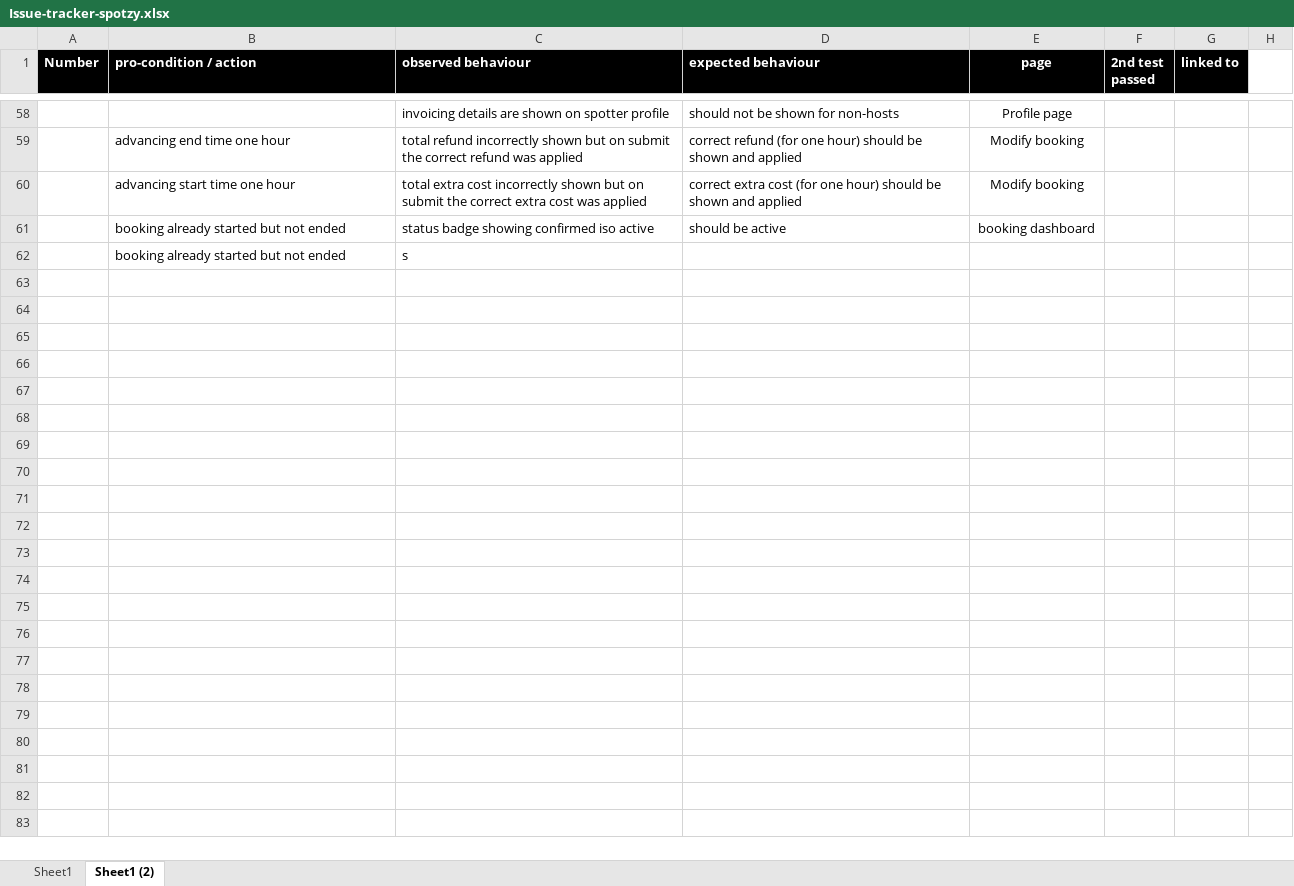
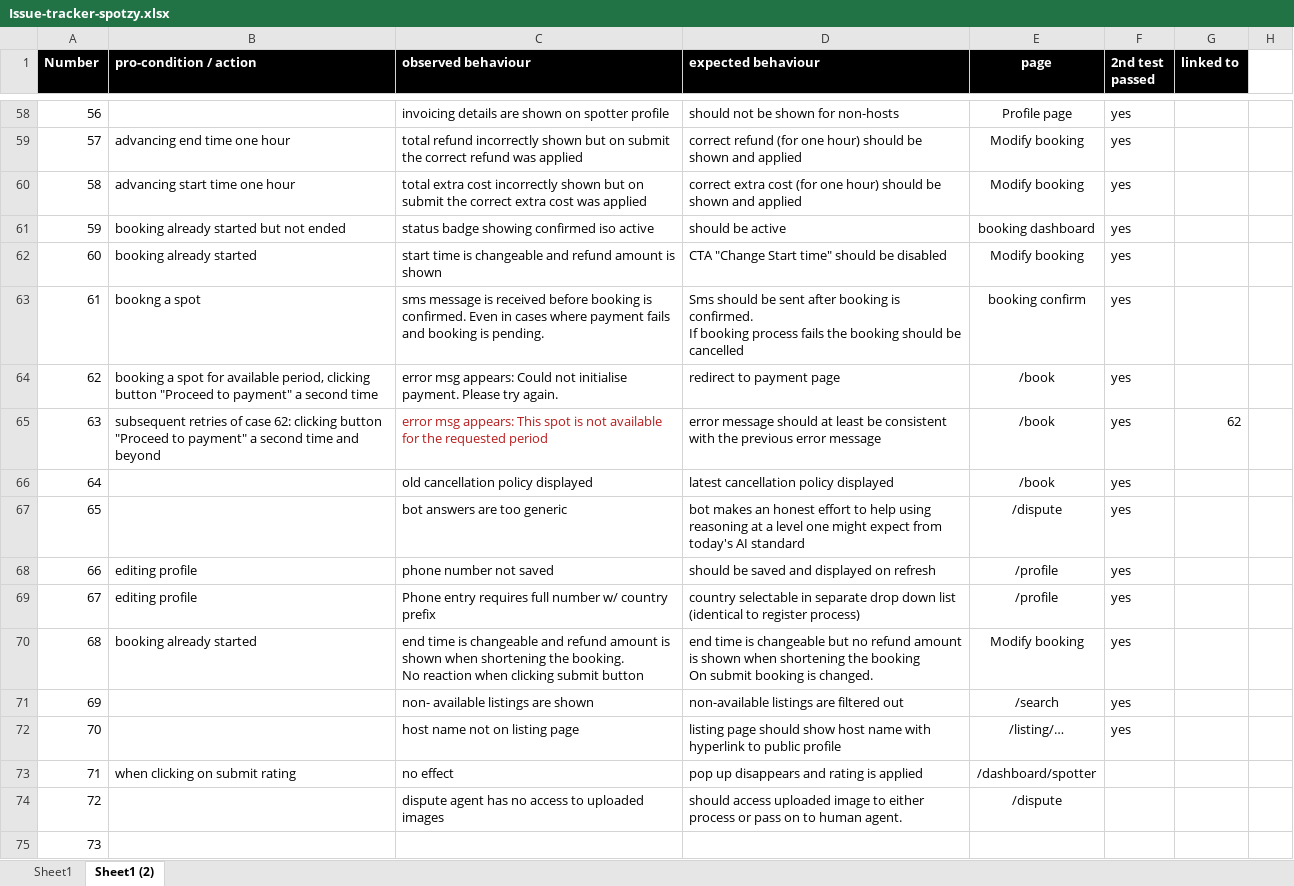
Before and after one commit to orfeoPreto/spotzy, an Excel workbook: documentation/Issue-tracker-spotzy.xlsx, sheet Sheet1 (2), drawn as a sheet; only a part is shown, gaps mark what is left out; values as stored, in another font and other column widths than the file's, no borders; removed rows and columns are numbered as before the commit, all else as after; ↵ is a line break in a cell; the diff covers the shown part only; the diff names each change by its address in the sheet, - before the commit and + after, or states it on an @@ line.

```diff
--- a/documentation/Issue-tracker-spotzy.xlsx (sheet Sheet1 (2))
+++ b/documentation/Issue-tracker-spotzy.xlsx (sheet Sheet1 (2))
-A58 (Number): (empty)
+A58 (Number): 56
-F58:F61 (2nd test passed): (empty)
+F58:F61 (2nd test passed): yes
-A59 (Number): (empty)
+A59 (Number): 57
-A60 (Number): (empty)
+A60 (Number): 58
-A61 (Number): (empty)
+A61 (Number): 59
-row 62:  | booking already started but not ended | s
+row 62: 60 | booking already started | start time is changeable and refund amount is shown | CTA "Change Start time" should be disabled | Modify booking | yes
+row 63: 61 | bookng a spot | sms message is received before booking is confirmed. Even in cases where payment fails and booking is pending. | Sms should be sent after booking is confirmed. ↵ If booking process fails the booking should be cancelled | booking confirm | yes
+row 64: 62 | booking a spot for available period, clicking button "Proceed to payment" a second time | error msg appears: Could not initialise payment. Please try again. | redirect to payment page | /book | yes
+row 65: 63 | subsequent retries of case 62: clicking button "Proceed to payment" a second time and beyond | error msg appears: This spot is not available for the requested period | error message should at least be consistent with the previous error message | /book | yes | 62
+row 66: 64 |  | old cancellation policy displayed | latest cancellation policy displayed | /book | yes
+row 67: 65 |  | bot answers are too generic | bot makes an honest effort to help using reasoning at a level one might expect from today's AI standard | /dispute | yes
+row 68: 66 | editing profile | phone number not saved | should be saved and displayed on refresh | /profile | yes
+row 69: 67 | editing profile | Phone entry requires full number w/ country prefix | country selectable in separate drop down list (identical to register process) | /profile | yes
+row 70: 68 | booking already started | end time is changeable and refund amount is shown when shortening the booking. ↵ No reaction when clicking submit button | end time is changeable but no refund amount is shown when shortening the booking ↵ On submit booking is changed. | Modify booking | yes
+row 71: 69 |  | non- available listings are shown | non-available listings are filtered out | /search | yes
+row 72: 70 |  | host name not on listing page | listing page should show host name with hyperlink to public profile | /listing/… | yes
+row 73: 71 | when clicking on submit rating | no effect | pop up disappears and rating is applied | /dashboard/spotter
+row 74: 72 |  | dispute agent has no access to uploaded images | should access uploaded image to either process or pass on to human agent. | /dispute
+row 75: 73
```
Also changed, not shown: 4 added rows, 3 removed rows, 2 moved rows, 37 hidden or unhidden rows and 12 edited cells elsewhere in this sheet, 50 other files.
